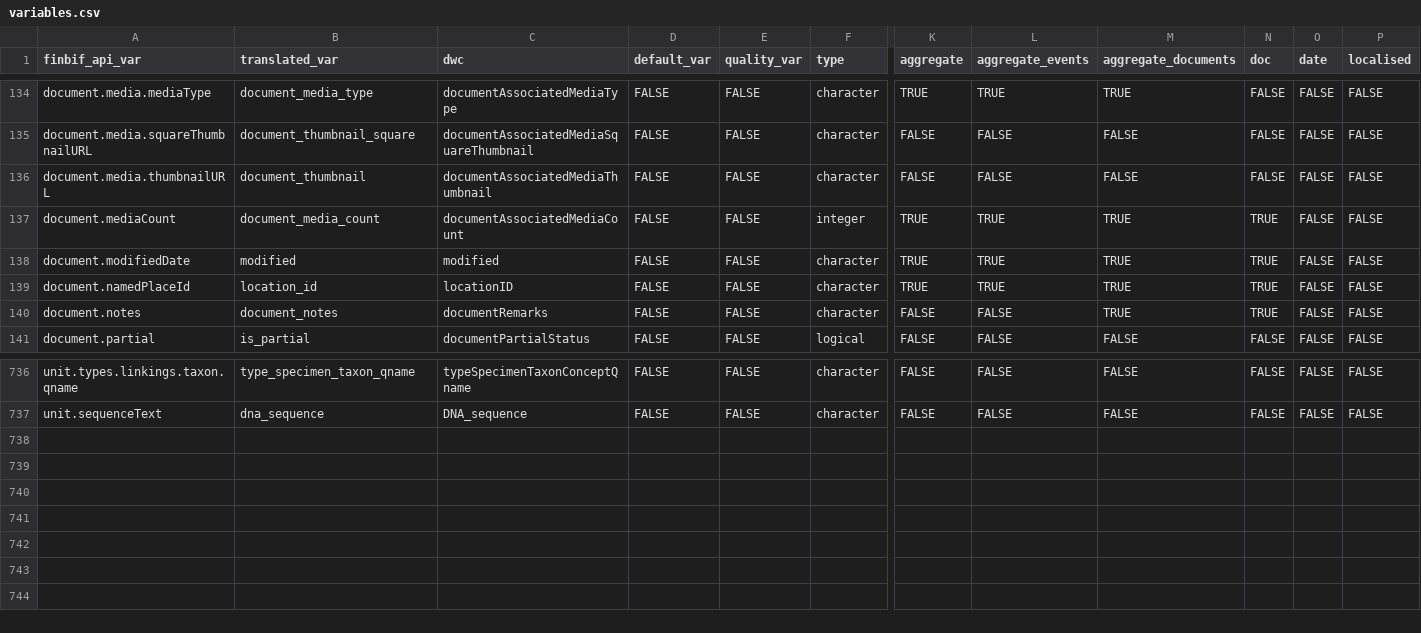
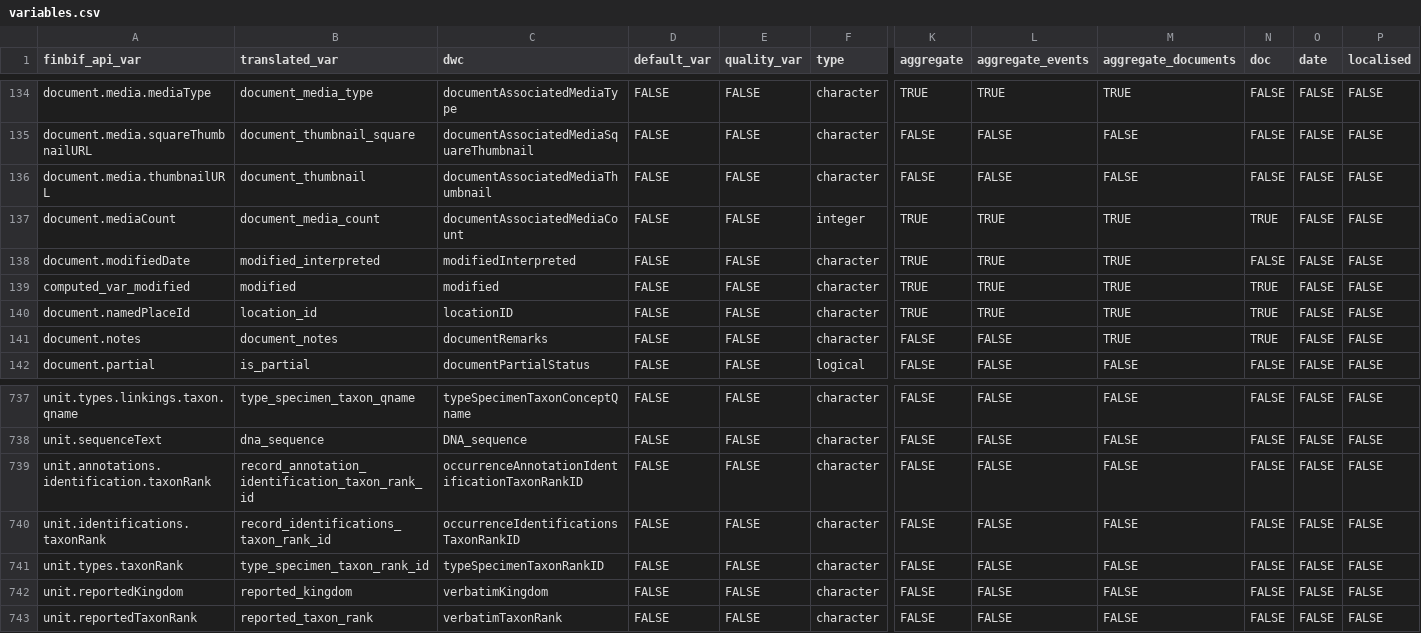
Before and after one commit to luomus/finbif, a CSV file: data-raw/variables.csv, drawn as a sheet; only a part is shown, gaps mark what is left out; rows hold the shown columns only; the diff names each change by its address in the sheet, - before the commit and + after, or states it on an @@ line.

Commit message:
Use firstLoadDate if no value for modified

```diff
--- a/data-raw/variables.csv
+++ b/data-raw/variables.csv
-B138 (translated_var): modified
+B138 (translated_var): modified_interpreted
-C138 (dwc): modified
+C138 (dwc): modifiedInterpreted
-N138 (doc): TRUE
+N138 (doc): FALSE
+row 139: computed_var_modified | modified | modified | FALSE | FALSE | character | TRUE | TRUE | TRUE | TRUE | FALSE | FALSE
+row 739: unit.annotations.identification.taxonRank | record_annotation_identification_taxon_rank_id | occurrenceAnnotationIdentificationTaxonRankID | FALSE | FALSE | character | FALSE | FALSE | FALSE | FALSE | FALSE | FALSE
+row 740: unit.identifications.taxonRank | record_identifications_taxon_rank_id | occurrenceIdentificationsTaxonRankID | FALSE | FALSE | character | FALSE | FALSE | FALSE | FALSE | FALSE | FALSE
+row 741: unit.types.taxonRank | type_specimen_taxon_rank_id | typeSpecimenTaxonRankID | FALSE | FALSE | character | FALSE | FALSE | FALSE | FALSE | FALSE | FALSE
+row 742: unit.reportedKingdom | reported_kingdom | verbatimKingdom | FALSE | FALSE | character | FALSE | FALSE | FALSE | FALSE | FALSE | FALSE
+row 743: unit.reportedTaxonRank | reported_taxon_rank | verbatimTaxonRank | FALSE | FALSE | character | FALSE | FALSE | FALSE | FALSE | FALSE | FALSE
```
Also changed, not shown: 7 other files.
